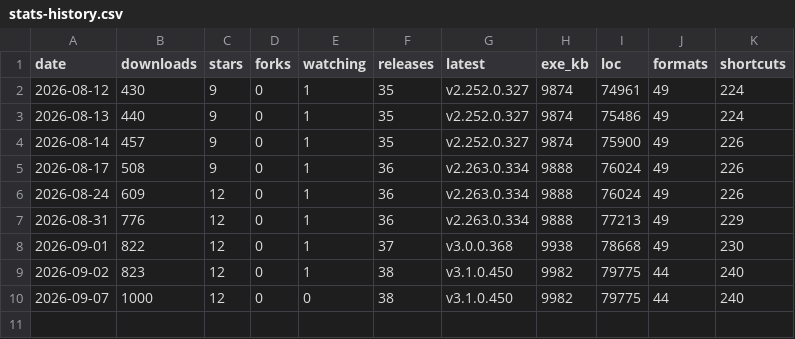
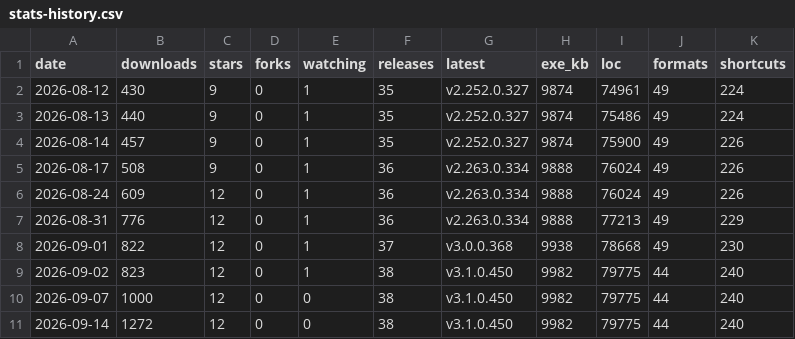
Before and after one commit to icyhoty2k/QuickImageViewer, a CSV file: docs/stats-history.csv, drawn as a sheet.

```diff
--- a/docs/stats-history.csv
+++ b/docs/stats-history.csv
@@ -10 +10,2 @@ date,downloads,stars,forks,watching,releases,latest,exe_kb,loc,formats,shortcuts
 2026-09-07,1000,12,0,0,38,v3.1.0.450,9982,79775,44,240
+2026-09-14,1272,12,0,0,38,v3.1.0.450,9982,79775,44,240
```
Also changed, not shown: 3 other files.
